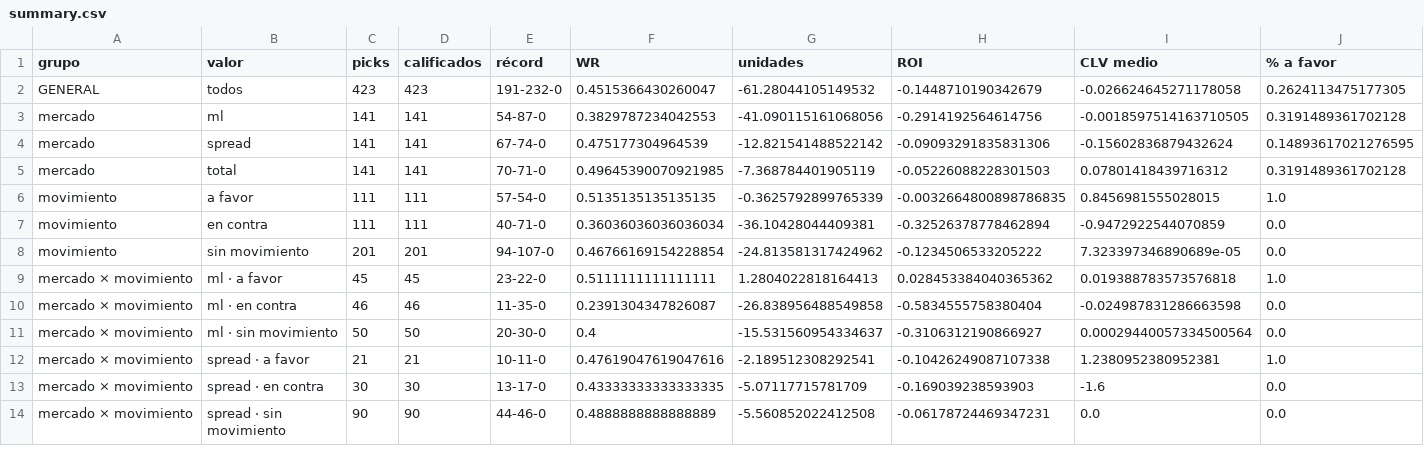
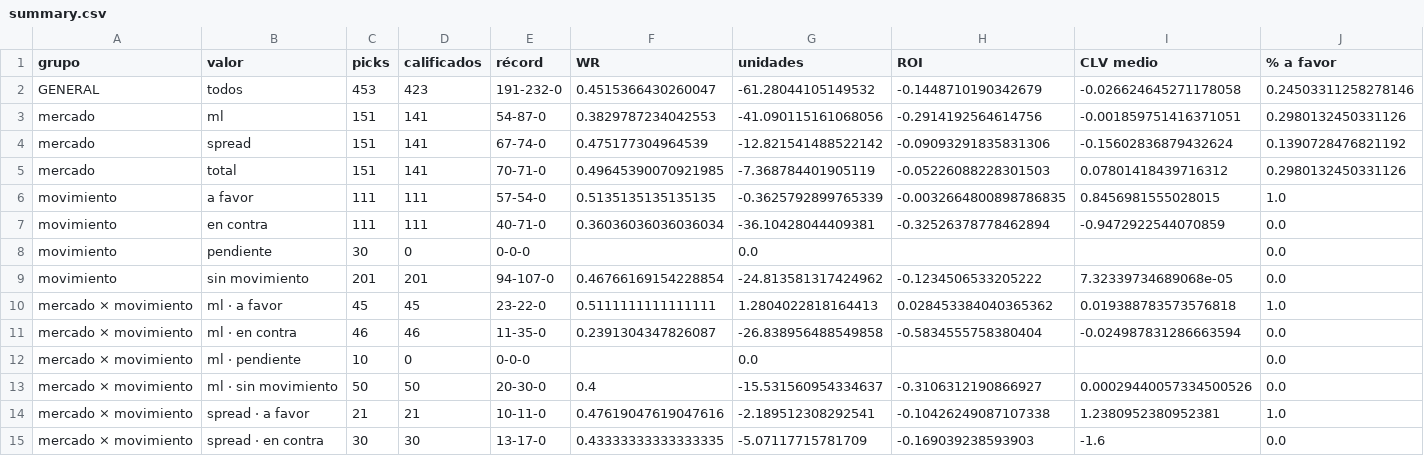
Before and after one commit to DaveBarracuda/nba-quant, a CSV file: ledger/github/summary.csv, drawn as a sheet; only a part is shown; the shorter side is filled out with more unchanged rows; the diff covers the shown part only.

```diff
--- a/ledger/github/summary.csv
+++ b/ledger/github/summary.csv
@@ -1,12 +1,14 @@
 grupo,valor,picks,calificados,récord,WR,unidades,ROI,CLV medio,% a favor
-GENERAL,todos,423,423,191-232-0,0.4515366430260047,-61.28044105149532,-0.1448710190342679,-0.026624645271178058,0.2624113475177305
-mercado,ml,141,141,54-87-0,0.3829787234042553,-41.090115161068056,-0.2914192564614756,-0.0018597514163710505,0.3191489361702128
-mercado,spread,141,141,67-74-0,0.475177304964539,-12.821541488522142,-0.09093291835831306,-0.15602836879432624,0.14893617021276595
-mercado,total,141,141,70-71-0,0.49645390070921985,-7.368784401905119,-0.05226088228301503,0.07801418439716312,0.3191489361702128
+GENERAL,todos,453,423,191-232-0,0.4515366430260047,-61.28044105149532,-0.1448710190342679,-0.026624645271178058,0.24503311258278146
+mercado,ml,151,141,54-87-0,0.3829787234042553,-41.090115161068056,-0.2914192564614756,-0.001859751416371051,0.2980132450331126
+mercado,spread,151,141,67-74-0,0.475177304964539,-12.821541488522142,-0.09093291835831306,-0.15602836879432624,0.1390728476821192
+mercado,total,151,141,70-71-0,0.49645390070921985,-7.368784401905119,-0.05226088228301503,0.07801418439716312,0.2980132450331126
 movimiento,a favor,111,111,57-54-0,0.5135135135135135,-0.3625792899765339,-0.0032664800898786835,0.8456981555028015,1.0
 movimiento,en contra,111,111,40-71-0,0.36036036036036034,-36.10428044409381,-0.32526378778462894,-0.9472922544070859,0.0
-movimiento,sin movimiento,201,201,94-107-0,0.46766169154228854,-24.813581317424962,-0.1234506533205222,7.323397346890689e-05,0.0
+movimiento,pendiente,30,0,0-0-0,,0.0,,,0.0
+movimiento,sin movimiento,201,201,94-107-0,0.46766169154228854,-24.813581317424962,-0.1234506533205222,7.32339734689068e-05,0.0
 mercado × movimiento,ml · a favor,45,45,23-22-0,0.5111111111111111,1.2804022818164413,0.028453384040365362,0.019388783573576818,1.0
-mercado × movimiento,ml · en contra,46,46,11-35-0,0.2391304347826087,-26.838956488549858,-0.5834555758380404,-0.024987831286663598,0.0
-mercado × movimiento,ml · sin movimiento,50,50,20-30-0,0.4,-15.531560954334637,-0.3106312190866927,0.00029440057334500564,0.0
+mercado × movimiento,ml · en contra,46,46,11-35-0,0.2391304347826087,-26.838956488549858,-0.5834555758380404,-0.024987831286663594,0.0
+mercado × movimiento,ml · pendiente,10,0,0-0-0,,0.0,,,0.0
+mercado × movimiento,ml · sin movimiento,50,50,20-30-0,0.4,-15.531560954334637,-0.3106312190866927,0.00029440057334500526,0.0
 mercado × movimiento,spread · a favor,21,21,10-11-0,0.47619047619047616,-2.189512308292541,-0.10426249087107338,1.2380952380952381,1.0
```
Also changed, not shown: 2 added rows and 8 edited cells elsewhere in this file, ledger/github/picks.csv, 1 other file.
